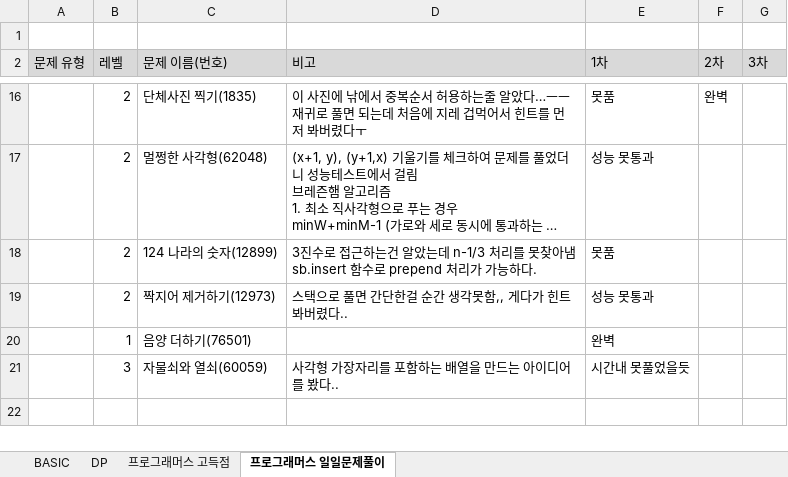
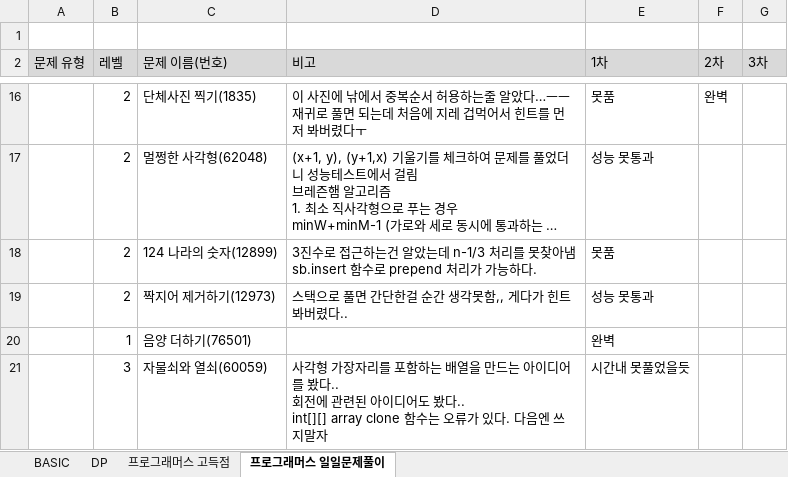
Before and after one commit to SeongJinSong/Algorithm, an Excel workbook: doc/알고리즘 문제 목록.xlsx, sheet 프로그래머스 일일문제풀이, drawn as a sheet; only a part is shown, gaps mark what is left out; long unchanged cells end in …; values as stored, in another font and other column widths than the file's, no borders; charts and pictures not drawn; ↵ is a line break in a cell; the diff names each change by its address in the sheet, - before the commit and + after, or states it on an @@ line.

Commit message:
fix(l60059)
- int[][] array clone 함수는 오류가 있다.

```diff
--- a/doc/알고리즘 문제 목록.xlsx (sheet 프로그래머스 일일문제풀이)
+++ b/doc/알고리즘 문제 목록.xlsx (sheet 프로그래머스 일일문제풀이)
-D21 (비고): …봤다..
+D21 (비고): …봤다.. ↵ 회전에 관련된 아이디어도 봤다.. ↵ int[][] array clone 함수는 오류가 있다. 다음엔 쓰지말자
```
Also changed, not shown: 1 other file.
